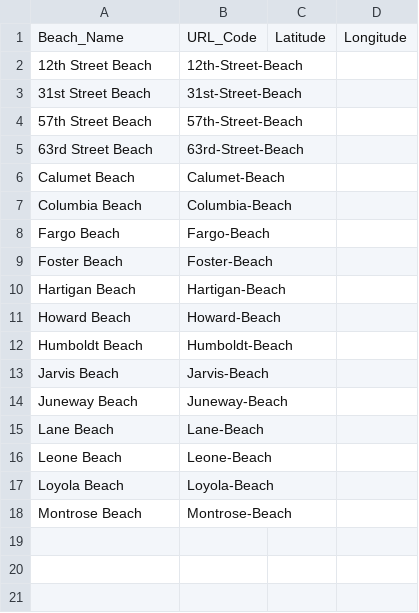
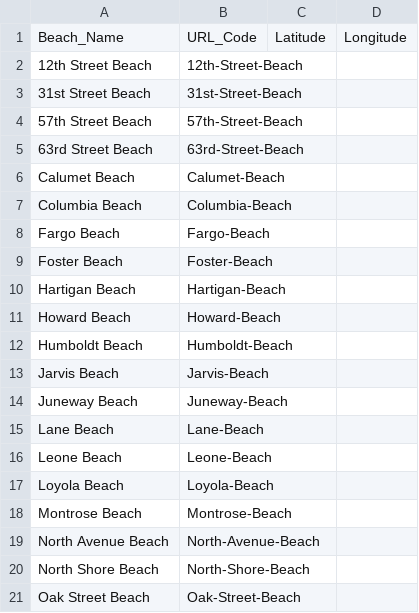
Before and after one commit to sbeslow/beach, a CSV file: conf/beaches.csv, drawn as a sheet; the diff names each change by its address in the sheet, - before the commit and + after, or states it on an @@ line.

Commit message:
Links from the scoreboard to individual beach pages

```diff
--- a/conf/beaches.csv
+++ b/conf/beaches.csv
+row 19: North Avenue Beach | North-Avenue-Beach
+row 20: North Shore Beach | North-Shore-Beach
+row 21: Oak Street Beach | Oak-Street-Beach
```
Also changed, not shown: 5 other files.
